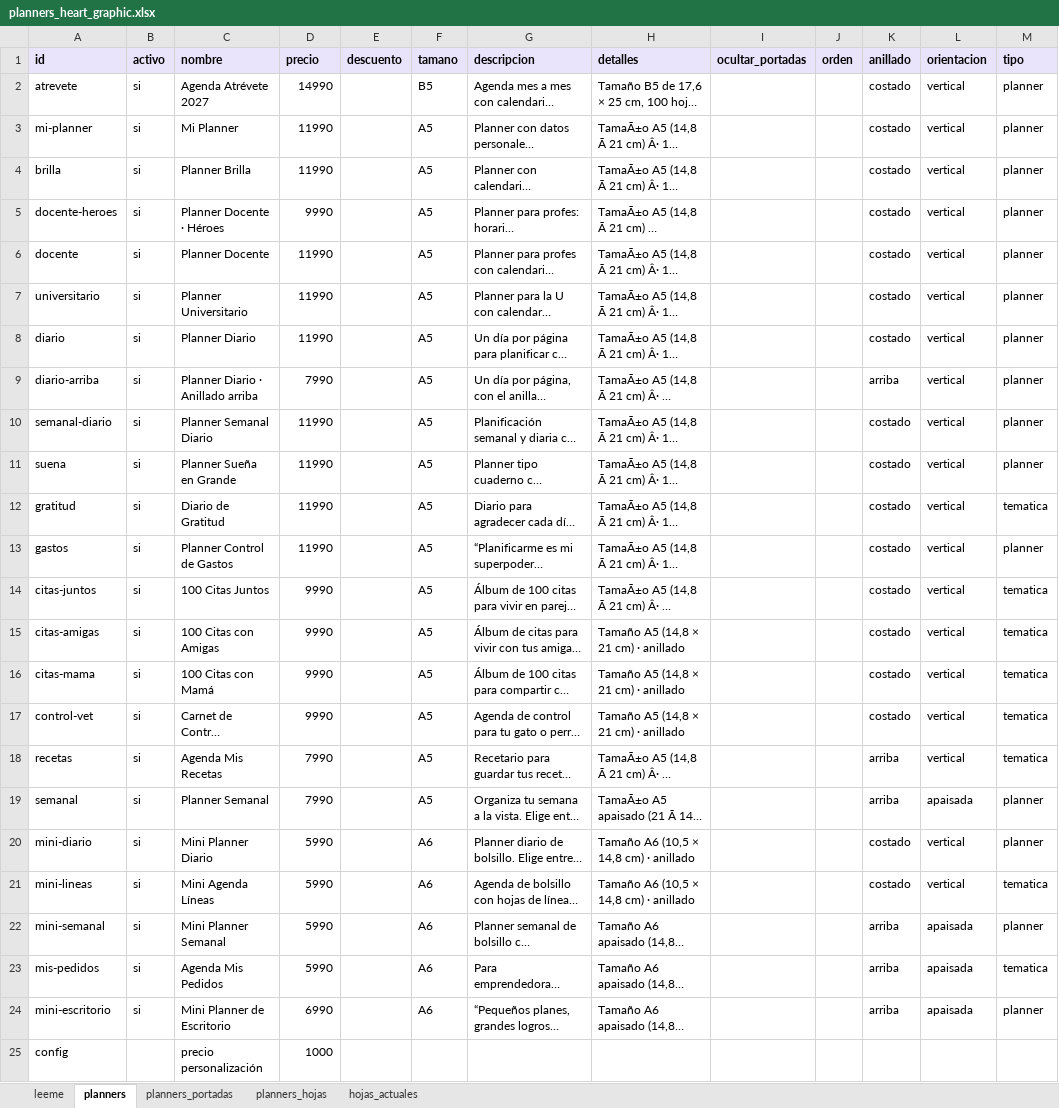
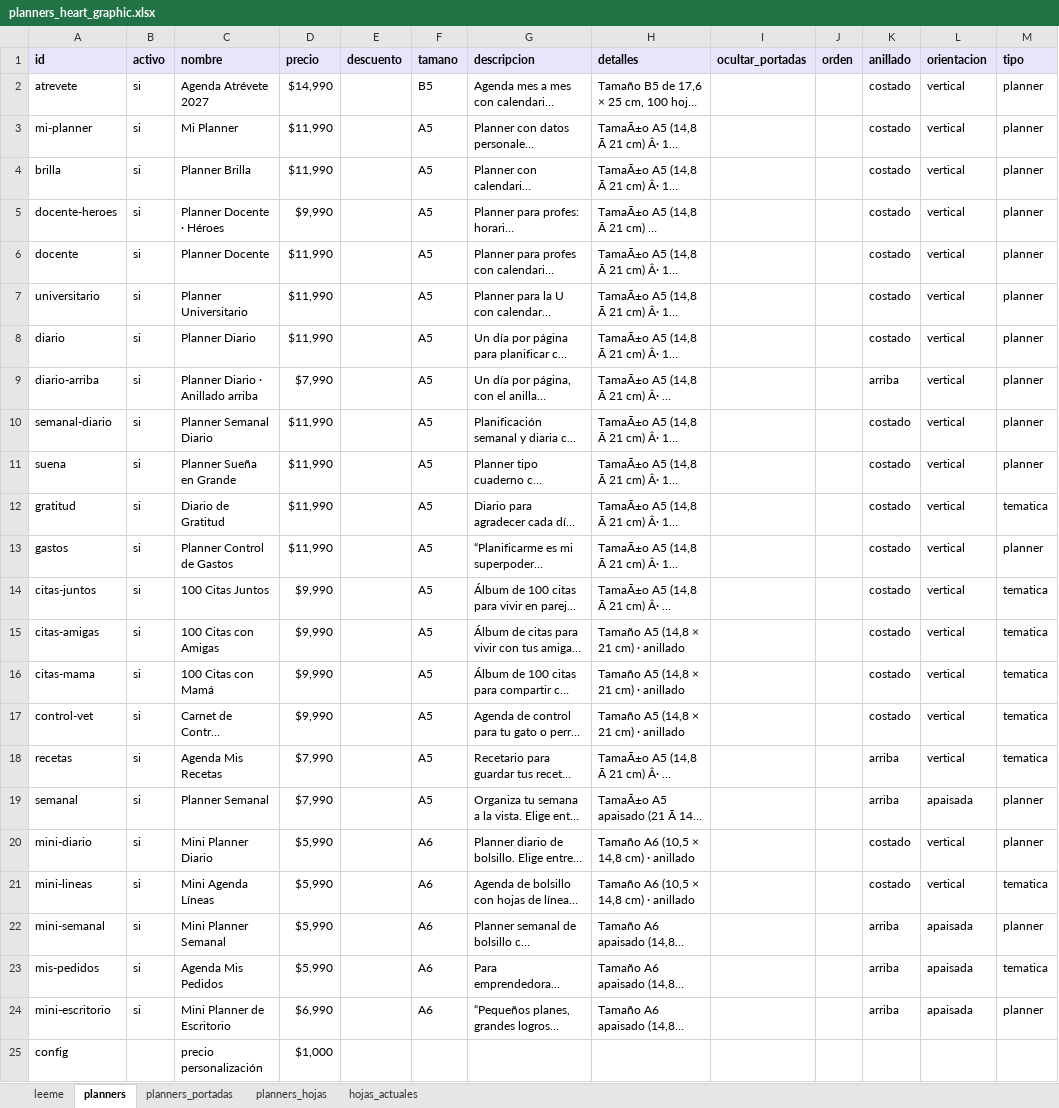
Before and after one commit to mrmiguel564/Tienda-Heart-Graphic, an Excel workbook: planners_heart_graphic.xlsx, sheet planners, drawn as a sheet; long unchanged cells end in …; values as stored, in another font and other column widths than the file's, no borders; the diff names each change by its address in the sheet, - before the commit and + after, or states it on an @@ line.

```diff
--- a/planners_heart_graphic.xlsx (sheet planners)
+++ b/planners_heart_graphic.xlsx (sheet planners)
-D2 (precio): 14990
+D2 (precio): $14,990
-D3:D4 (precio): 11990
+D3:D4 (precio): $11,990
-D5 (precio): 9990
+D5 (precio): $9,990
-D6:D8 (precio): 11990
+D6:D8 (precio): $11,990
-D9 (precio): 7990
+D9 (precio): $7,990
-D10:D13 (precio): 11990
+D10:D13 (precio): $11,990
-D14:D17 (precio): 9990
+D14:D17 (precio): $9,990
-D18:D19 (precio): 7990
+D18:D19 (precio): $7,990
-D20:D23 (precio): 5990
+D20:D23 (precio): $5,990
-D24 (precio): 6990
+D24 (precio): $6,990
-D25 (precio): 1000
+D25 (precio): $1,000
```
